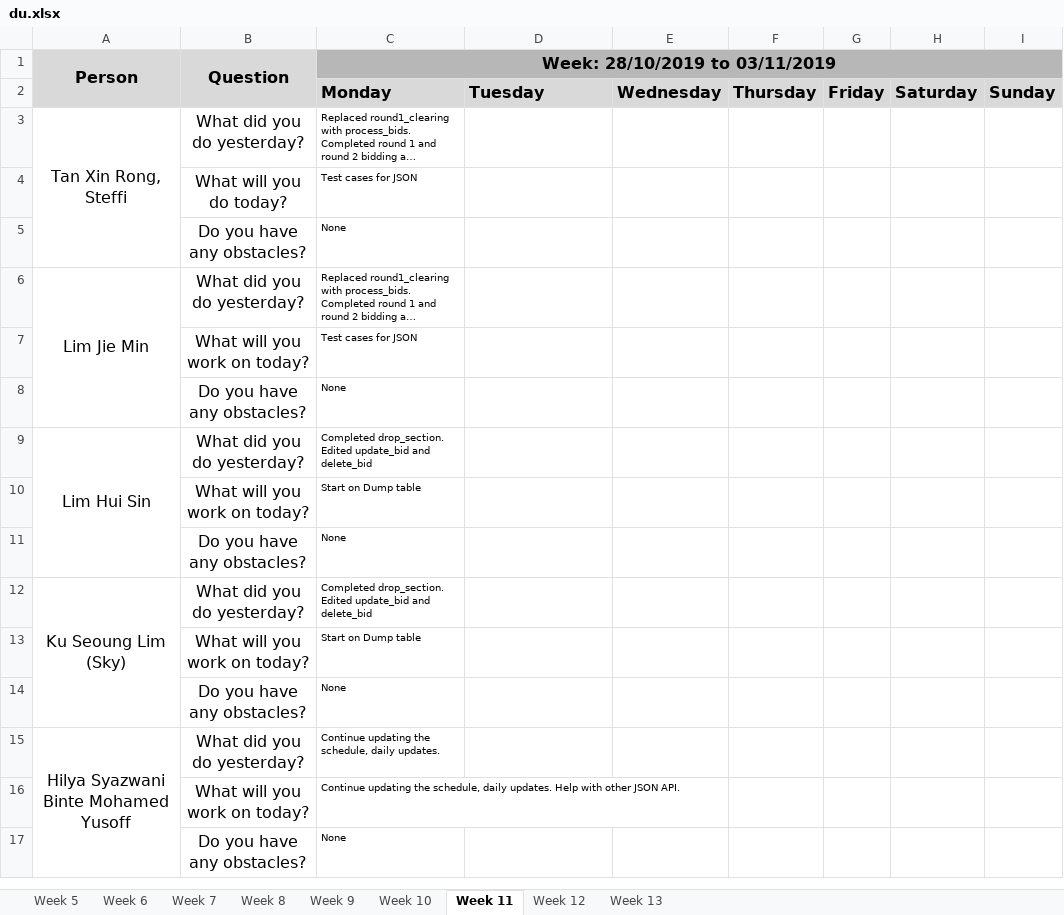
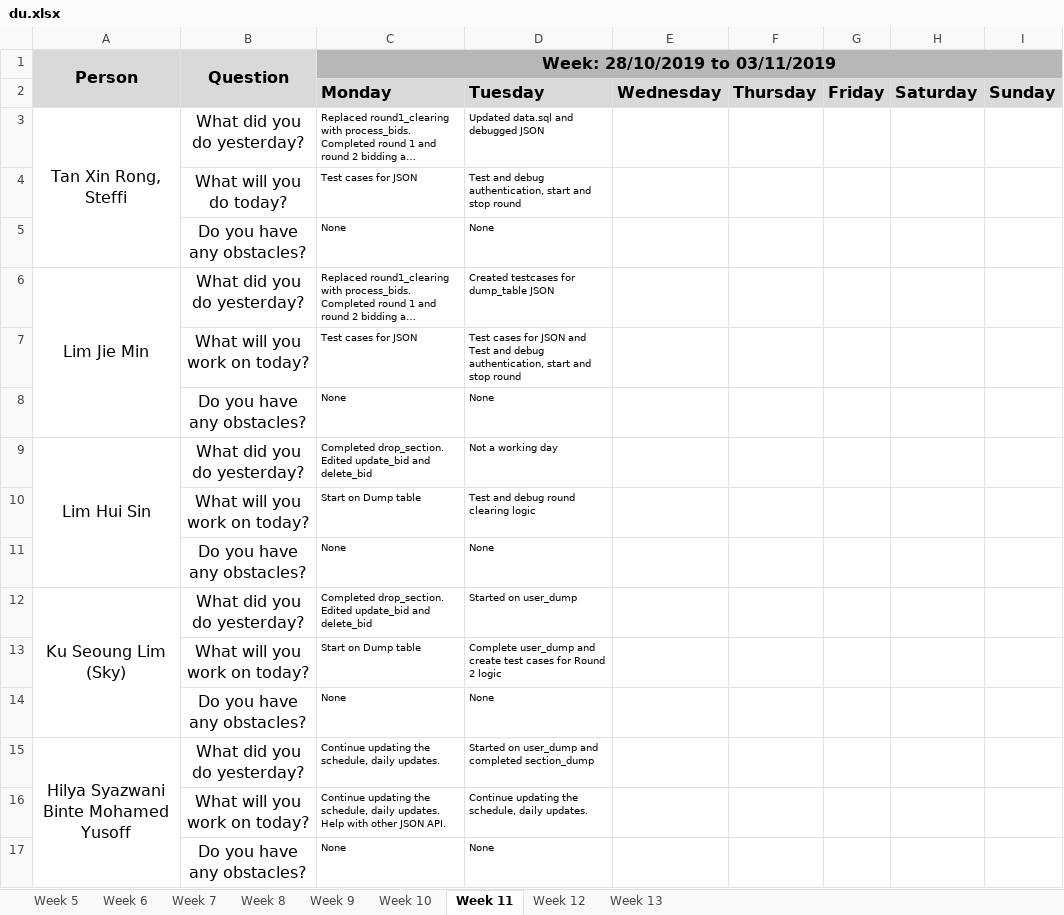
Before and after one commit to j1em1n/BIOS-Bidding-System, an Excel workbook: metrics/du.xlsx, sheet Week 11, drawn as a sheet; long unchanged cells end in …; values as stored, in another font and other column widths than the file's, no borders; the diff names each change by its address in the sheet, - before the commit and + after, or states it on an @@ line.

Commit message:
daily update 29102019

```diff
--- a/metrics/du.xlsx (sheet Week 11)
+++ b/metrics/du.xlsx (sheet Week 11)
-D3: (empty)
+D3: Updated data.sql and debugged JSON
-D4: (empty)
+D4: Test and debug authentication, start and stop round
-D5: (empty)
+D5: None
-D6: (empty)
+D6: Created testcases for dump_table JSON
-D7: (empty)
+D7: Test cases for JSON and Test and debug authentication, start and stop round
-D8: (empty)
+D8: None
-D9: (empty)
+D9: Not a working day
-D10: (empty)
+D10: Test and debug round clearing logic
-D11: (empty)
+D11: None
-D12: (empty)
+D12: Started on user_dump
-D13: (empty)
+D13: Complete user_dump and create test cases for Round 2 logic
-D14: (empty)
+D14: None
-D15: (empty)
+D15: Started on user_dump and completed section_dump
-D16: (empty)
+D16: Continue updating the schedule, daily updates.
-D17: (empty)
+D17: None
```
